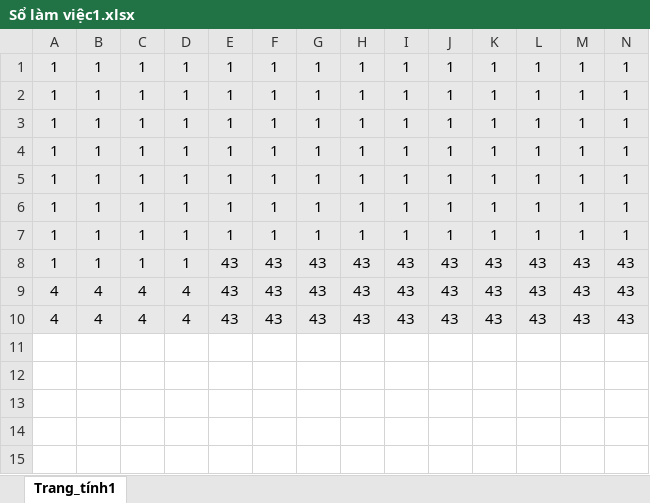
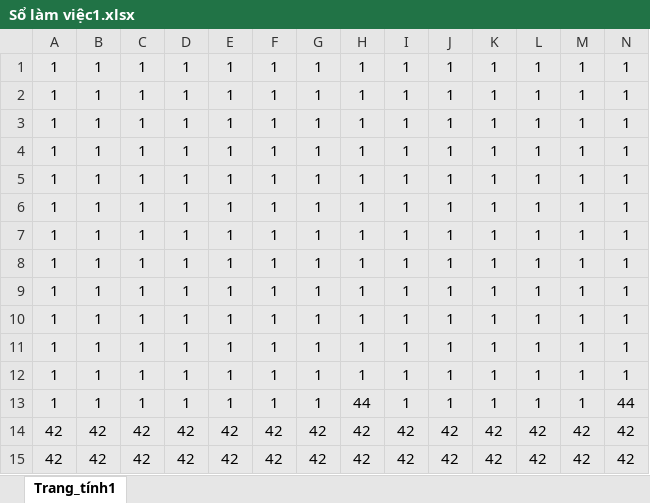
Before and after one commit to 24021610/Geomeotry_Dash, an Excel workbook: Sổ làm việc1.xlsx, sheet Trang_tính1, drawn as a sheet; only a part is shown; values as stored, in another font and other column widths than the file's, no borders; removed rows and columns are numbered as before the commit, all else as after; rows hold the shown columns only; the diff names each change by its address in the sheet, - before the commit and + after, or states it on an @@ line.

```diff
--- a/Sổ làm việc1.xlsx (sheet Trang_tính1)
+++ b/Sổ làm việc1.xlsx (sheet Trang_tính1)
-row 8: 1 | 1 | 1 | 1 | 43 | 43 | 43 | 43 | 43 | 43 | 43 | 43 | 43 | 43
-row 9: 4 | 4 | 4 | 4 | 43 | 43 | 43 | 43 | 43 | 43 | 43 | 43 | 43 | 43
-row 10: 4 | 4 | 4 | 4 | 43 | 43 | 43 | 43 | 43 | 43 | 43 | 43 | 43 | 43
+row 8: 1 | 1 | 1 | 1 | 1 | 1 | 1 | 1 | 1 | 1 | 1 | 1 | 1 | 1
+row 9: 1 | 1 | 1 | 1 | 1 | 1 | 1 | 1 | 1 | 1 | 1 | 1 | 1 | 1
+row 10: 1 | 1 | 1 | 1 | 1 | 1 | 1 | 1 | 1 | 1 | 1 | 1 | 1 | 1
+row 11: 1 | 1 | 1 | 1 | 1 | 1 | 1 | 1 | 1 | 1 | 1 | 1 | 1 | 1
+row 12: 1 | 1 | 1 | 1 | 1 | 1 | 1 | 1 | 1 | 1 | 1 | 1 | 1 | 1
+row 13: 1 | 1 | 1 | 1 | 1 | 1 | 1 | 44 | 1 | 1 | 1 | 1 | 1 | 44
+row 14: 42 | 42 | 42 | 42 | 42 | 42 | 42 | 42 | 42 | 42 | 42 | 42 | 42 | 42
+row 15: 42 | 42 | 42 | 42 | 42 | 42 | 42 | 42 | 42 | 42 | 42 | 42 | 42 | 42
```
Also changed, not shown: 11 other files.
